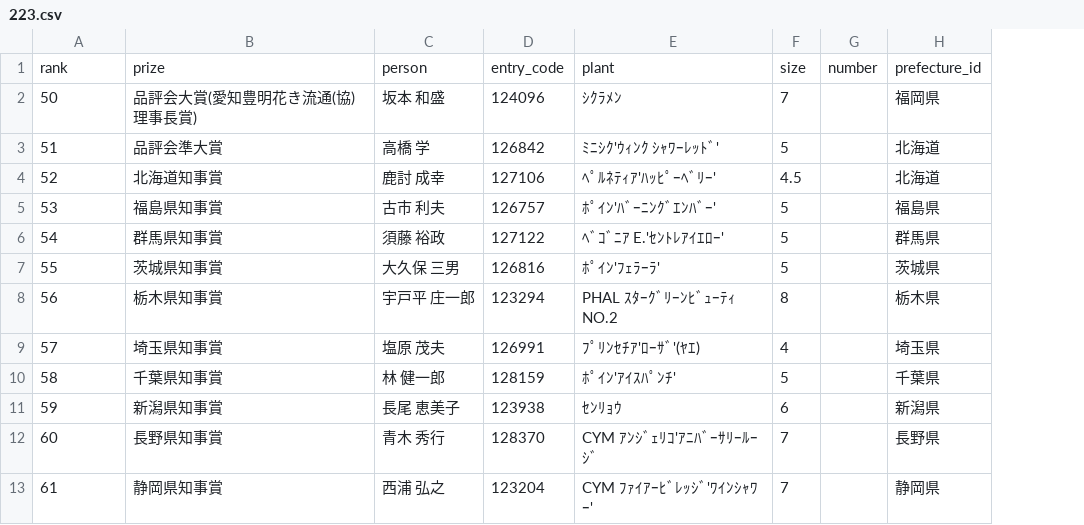
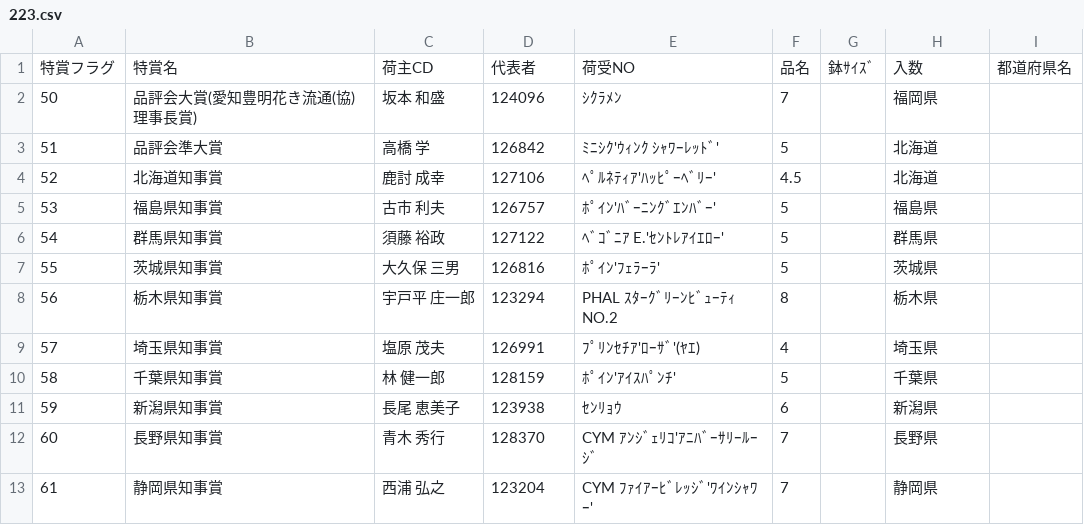
Before and after one commit to toyoake-contest/data, a CSV file: 223.csv, drawn as a sheet; only a part is shown; removed rows and columns are numbered as before the commit, all else as after; the diff names each change by its address in the sheet, - before the commit and + after, or states it on an @@ line.

Commit message:
Update 223.csv

```diff
--- a/223.csv
+++ b/223.csv
-column G, empty
+column G, empty
+column I, empty
-row 1: rank | prize | person | entry_code | plant | size | number | prefecture_id
+row 1: 特賞フラグ | 特賞名 | 荷主CD | 代表者 | 荷受NO | 品名 | 鉢ｻｲｽﾞ | 入数 | 都道府県名
```
